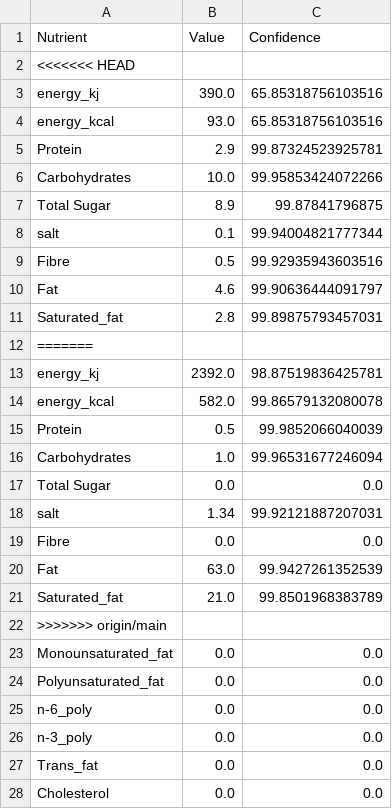
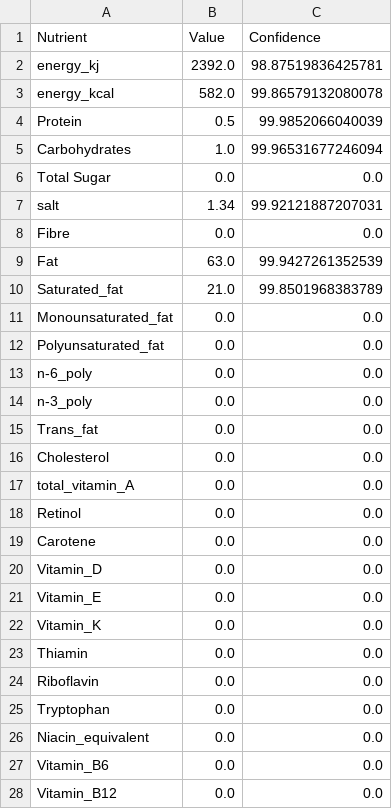
Before and after one commit to Divyanshu411/NutriScan, a CSV file: OCR Research/API/nutritional_info.csv, drawn as a sheet; only a part is shown; the shorter side is filled out with more unchanged rows; the diff names each change by its address in the sheet, - before the commit and + after, or states it on an @@ line.

```diff
--- a/OCR Research/API/nutritional_info.csv
+++ b/OCR Research/API/nutritional_info.csv
-row 2: <<<<<<< HEAD
-row 3: energy_kj | 390.0 | 65.85318756103516
-row 4: energy_kcal | 93.0 | 65.85318756103516
-row 5: Protein | 2.9 | 99.87324523925781
-row 6: Carbohydrates | 10.0 | 99.95853424072266
-row 7: Total Sugar | 8.9 | 99.87841796875
-row 8: salt | 0.1 | 99.94004821777344
-row 9: Fibre | 0.5 | 99.92935943603516
-row 10: Fat | 4.6 | 99.90636444091797
-row 11: Saturated_fat | 2.8 | 99.89875793457031
-row 12: =======
-row 22: >>>>>>> origin/main
```
Also changed, not shown: OCR Research/GUI/nutritional_info.csv, 40 other files.
